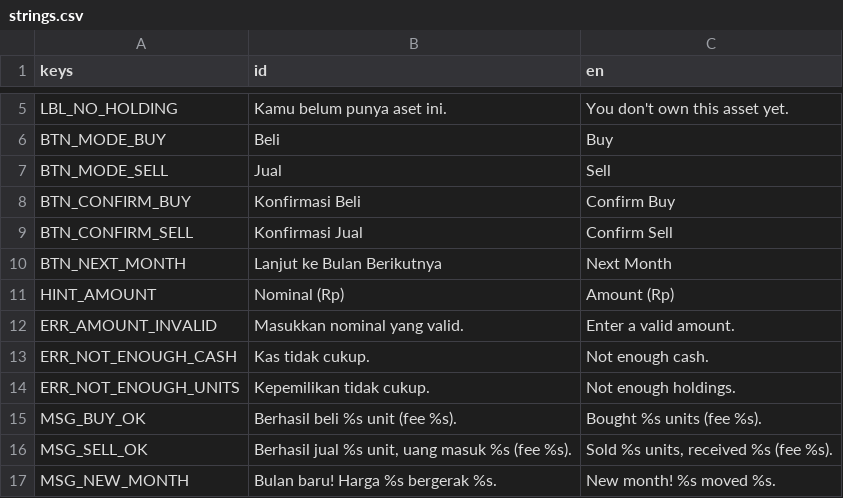
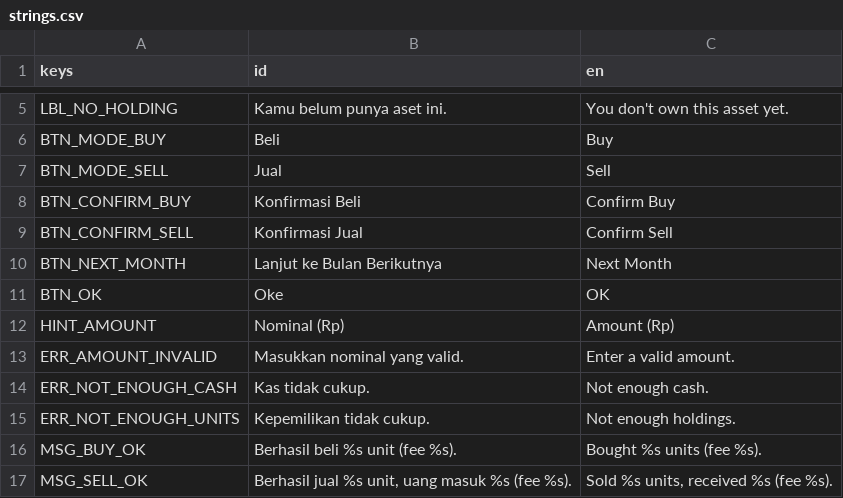
Before and after one commit to FachruDev/CuanQuest, a CSV file: localization/strings.csv, drawn as a sheet; only a part is shown, gaps mark what is left out; the shorter side is filled out with more unchanged rows; the diff covers the shown part only; the diff names each change by its address in the sheet, - before the commit and + after, or states it on an @@ line.

```diff
--- a/localization/strings.csv
+++ b/localization/strings.csv
+row 11: BTN_OK | Oke | OK
```
Also changed, not shown: 46 added rows elsewhere in this file, 29 other files.
